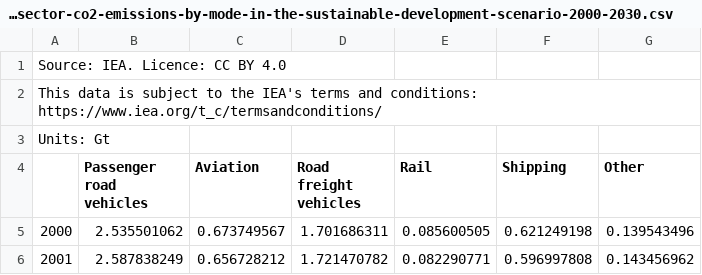
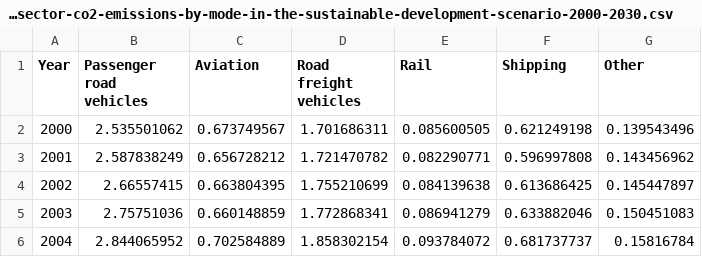
Before and after one commit to MBonnes/LocalGitDAP, a CSV file: CO2 Emissions/transport-sector-co2-emissions-by-mode-in-the-sustainable-development-scenario-2000-2030.csv, drawn as a sheet; only a part is shown; the shorter side is filled out with more unchanged rows.

Commit message:
header aangepast

```diff
--- a/CO2 Emissions/transport-sector-co2-emissions-by-mode-in-the-sustainable-development-scenario-2000-2030.csv
+++ b/CO2 Emissions/transport-sector-co2-emissions-by-mode-in-the-sustainable-development-scenario-2000-2030.csv
@@ -1,5 +1,2 @@
-Source: IEA. Licence: CC BY 4.0
-This data is subject to the IEA's terms and conditions: https://www.iea.org/t_c/termsandconditions/
-Units: Gt
-, Passenger road vehicles, Aviation, Road freight vehicles, Rail, Shipping, Other
+Year, Passenger road vehicles, Aviation, Road freight vehicles, Rail, Shipping, Other
 2000,2.535501062,0.673749567,1.701686311,0.085600505,0.621249198,0.139543496
```
